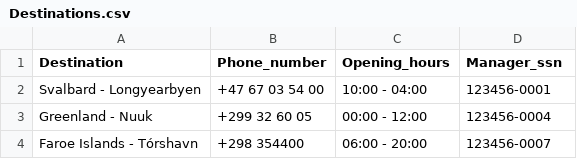
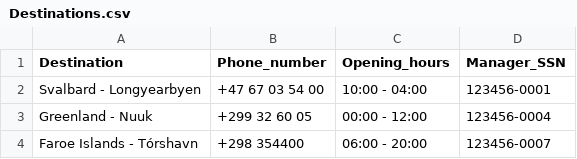
Before and after one commit to saraatla/VLN1-H25, a CSV file: csv/Destinations.csv, drawn as a sheet.

Commit message:
add new destination

```diff
--- a/csv/Destinations.csv
+++ b/csv/Destinations.csv
@@ -1,2 +1,2 @@
-Destination,Phone_number,Opening_hours,Manager_ssn,
+Destination,Phone_number,Opening_hours,Manager_SSN,
 Svalbard - Longyearbyen,+47 67 03 54 00,10:00 - 04:00,123456-0001,
```
Also changed, not shown: 6 other files.
